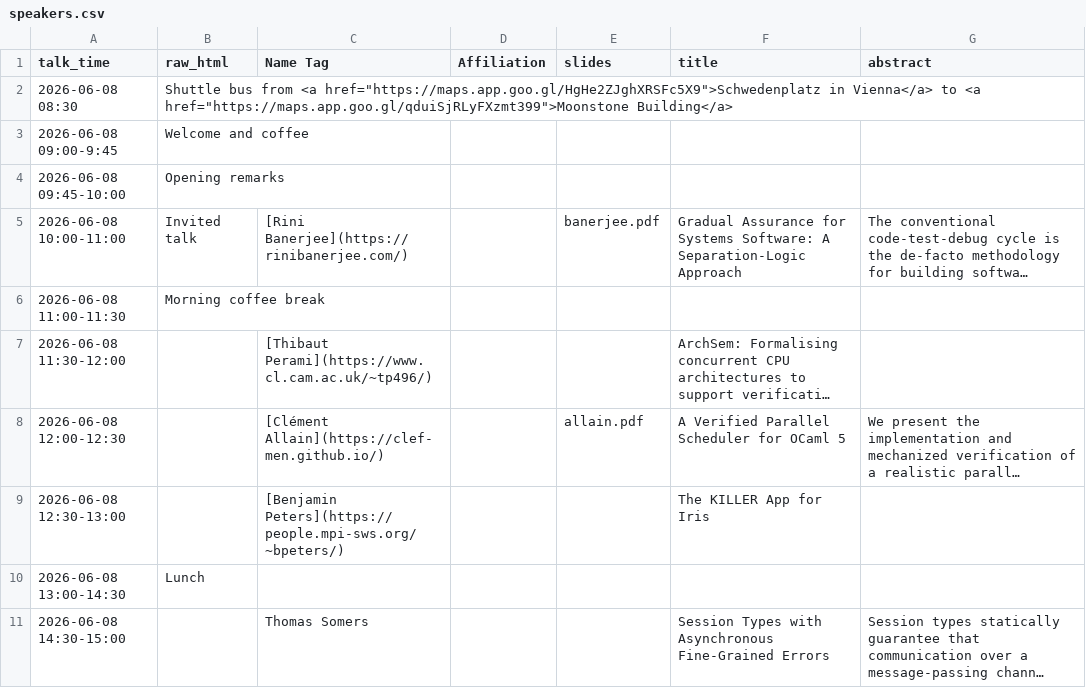
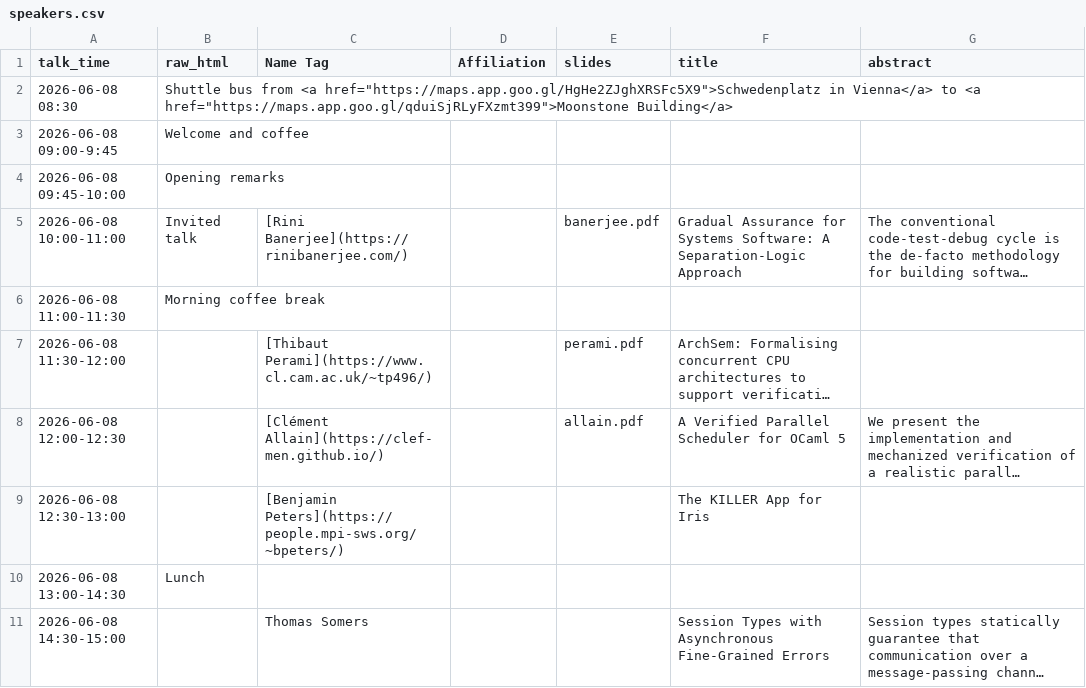
Before and after one commit to logsem/iris-project, a CSV file: workshop-2026/schedule/speakers.csv, drawn as a sheet; only a part is shown; long unchanged cells end in …; the diff covers the shown part only; the diff names each change by its address in the sheet, - before the commit and + after, or states it on an @@ line.

Commit message:
add more slides

```diff
--- a/workshop-2026/schedule/speakers.csv
+++ b/workshop-2026/schedule/speakers.csv
-E7 (slides): (empty)
+E7 (slides): perami.pdf
```
Also changed, not shown: 7 edited cells elsewhere in this file, 8 other files.
